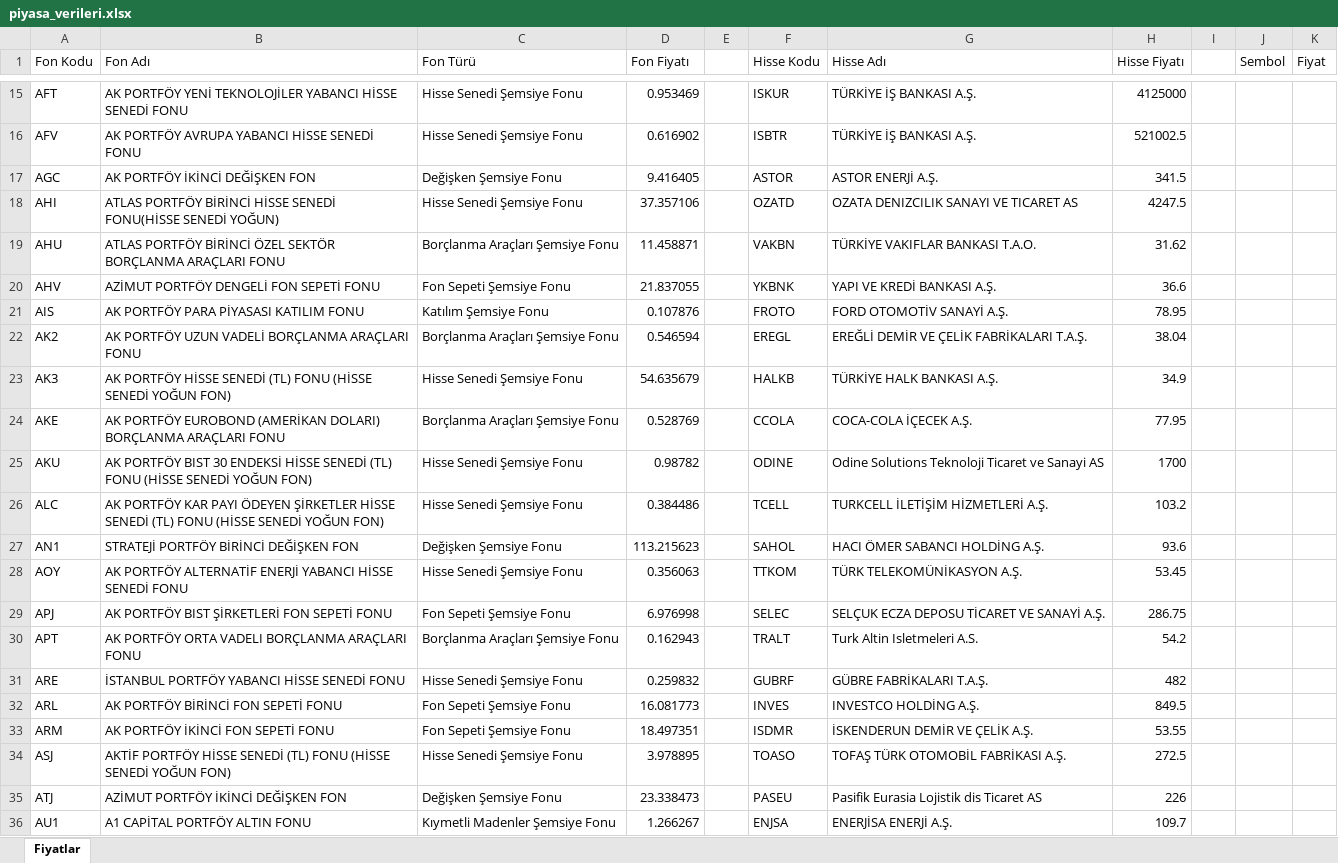
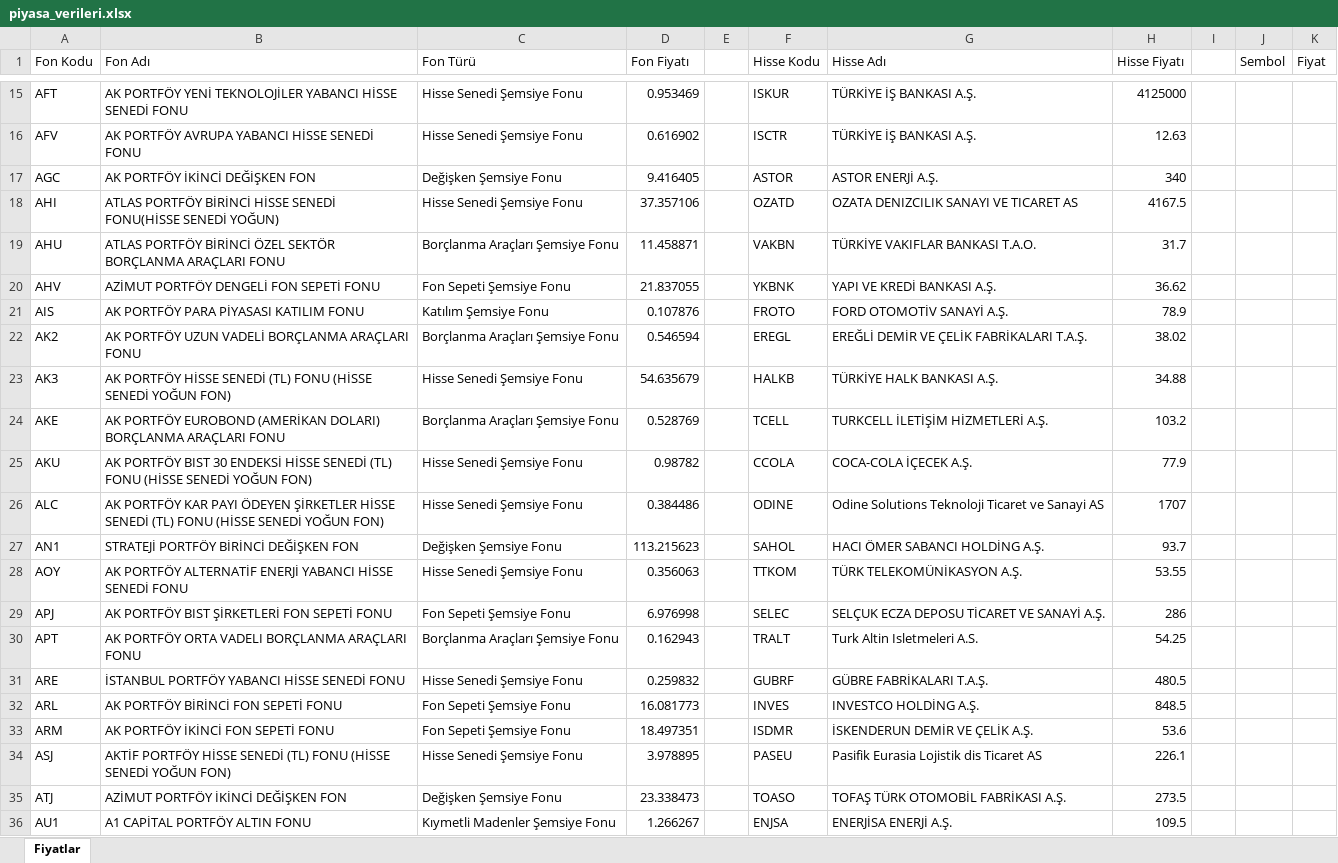
Before and after one commit to fkcengizhan-crypto/fhfiyat, an Excel workbook: piyasa_verileri.xlsx, sheet Fiyatlar, drawn as a sheet; only a part is shown, gaps mark what is left out; values as stored, in another font and other column widths than the file's, no borders; table styles not drawn; the diff covers the shown part only; the diff names each change by its address in the sheet, - before the commit and + after, or states it on an @@ line.

```diff
--- a/piyasa_verileri.xlsx (sheet Fiyatlar)
+++ b/piyasa_verileri.xlsx (sheet Fiyatlar)
-F16 (Hisse Kodu): ISBTR
+F16 (Hisse Kodu): ISCTR
-H16 (Hisse Fiyatı): 521002.5
+H16 (Hisse Fiyatı): 12.63
-H17 (Hisse Fiyatı): 341.5
+H17 (Hisse Fiyatı): 340
-H18 (Hisse Fiyatı): 4247.5
+H18 (Hisse Fiyatı): 4167.5
-H19 (Hisse Fiyatı): 31.62
+H19 (Hisse Fiyatı): 31.7
-H20 (Hisse Fiyatı): 36.6
+H20 (Hisse Fiyatı): 36.62
-H21 (Hisse Fiyatı): 78.95
+H21 (Hisse Fiyatı): 78.9
-H22 (Hisse Fiyatı): 38.04
+H22 (Hisse Fiyatı): 38.02
-H23 (Hisse Fiyatı): 34.9
+H23 (Hisse Fiyatı): 34.88
-F24 (Hisse Kodu): CCOLA
+F24 (Hisse Kodu): TCELL
-G24 (Hisse Adı): COCA-COLA İÇECEK A.Ş.
+G24 (Hisse Adı): TURKCELL İLETİŞİM HİZMETLERİ A.Ş.
-H24 (Hisse Fiyatı): 77.95
+H24 (Hisse Fiyatı): 103.2
-F25 (Hisse Kodu): ODINE
+F25 (Hisse Kodu): CCOLA
-G25 (Hisse Adı): Odine Solutions Teknoloji Ticaret ve Sanayi AS
+G25 (Hisse Adı): COCA-COLA İÇECEK A.Ş.
-H25 (Hisse Fiyatı): 1700
+H25 (Hisse Fiyatı): 77.9
-F26 (Hisse Kodu): TCELL
+F26 (Hisse Kodu): ODINE
-G26 (Hisse Adı): TURKCELL İLETİŞİM HİZMETLERİ A.Ş.
+G26 (Hisse Adı): Odine Solutions Teknoloji Ticaret ve Sanayi AS
-H26 (Hisse Fiyatı): 103.2
+H26 (Hisse Fiyatı): 1707
-H27 (Hisse Fiyatı): 93.6
+H27 (Hisse Fiyatı): 93.7
-H28 (Hisse Fiyatı): 53.45
+H28 (Hisse Fiyatı): 53.55
-H29 (Hisse Fiyatı): 286.75
+H29 (Hisse Fiyatı): 286
-H30 (Hisse Fiyatı): 54.2
+H30 (Hisse Fiyatı): 54.25
-H31 (Hisse Fiyatı): 482
+H31 (Hisse Fiyatı): 480.5
-H32 (Hisse Fiyatı): 849.5
+H32 (Hisse Fiyatı): 848.5
-H33 (Hisse Fiyatı): 53.55
+H33 (Hisse Fiyatı): 53.6
-F34 (Hisse Kodu): TOASO
+F34 (Hisse Kodu): PASEU
-G34 (Hisse Adı): TOFAŞ TÜRK OTOMOBİL FABRİKASI A.Ş.
+G34 (Hisse Adı): Pasifik Eurasia Lojistik dis Ticaret AS
-H34 (Hisse Fiyatı): 272.5
+H34 (Hisse Fiyatı): 226.1
-F35 (Hisse Kodu): PASEU
+F35 (Hisse Kodu): TOASO
-G35 (Hisse Adı): Pasifik Eurasia Lojistik dis Ticaret AS
+G35 (Hisse Adı): TOFAŞ TÜRK OTOMOBİL FABRİKASI A.Ş.
-H35 (Hisse Fiyatı): 226
+H35 (Hisse Fiyatı): 273.5
-H36 (Hisse Fiyatı): 109.7
+H36 (Hisse Fiyatı): 109.5
```
Also changed, not shown: 1531 edited cells elsewhere in this sheet, 1 other file.
